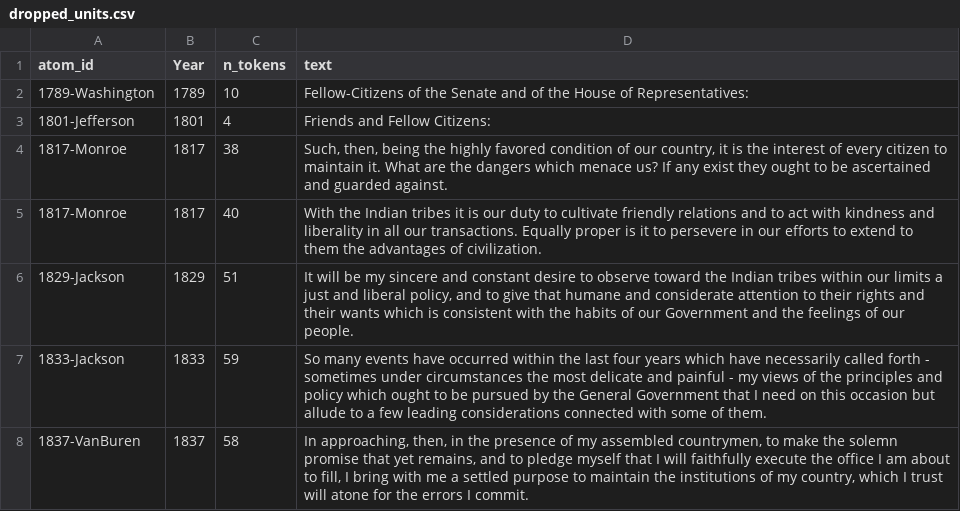
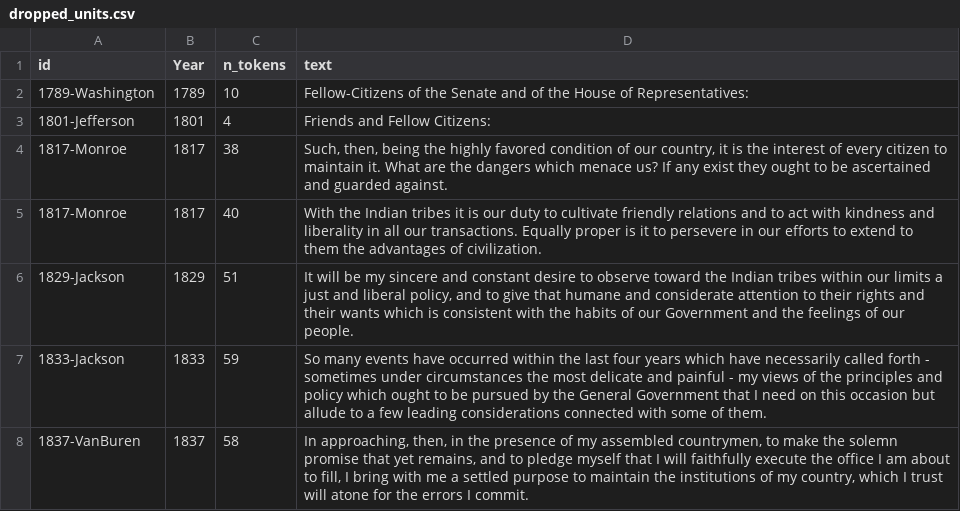
Before and after one commit to klinares/hot_topic, a CSV file: topics/comments/outputs/dropped_units.csv (was topics/outputs/dropped_units.csv), drawn as a sheet; only a part is shown.

```diff
--- a/topics/outputs/dropped_units.csv
+++ b/topics/comments/outputs/dropped_units.csv
@@ -1,2 +1,2 @@
-atom_id,Year,n_tokens,text
+id,Year,n_tokens,text
 1789-Washington,1789,10,Fellow-Citizens of the Senate and of the House of Representatives:
```
Also changed, not shown: topics/comments/outputs/paragraphs.csv, 54 other files.
